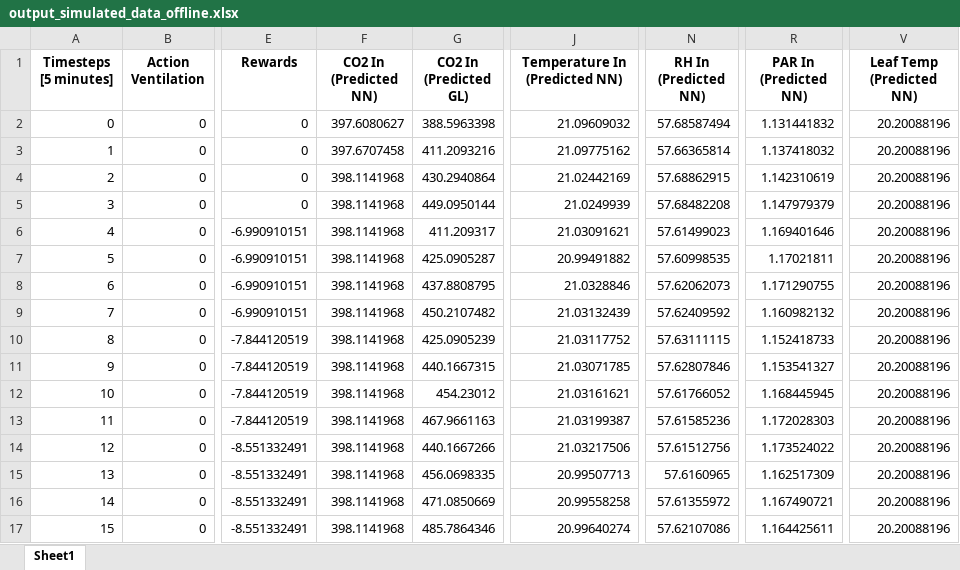
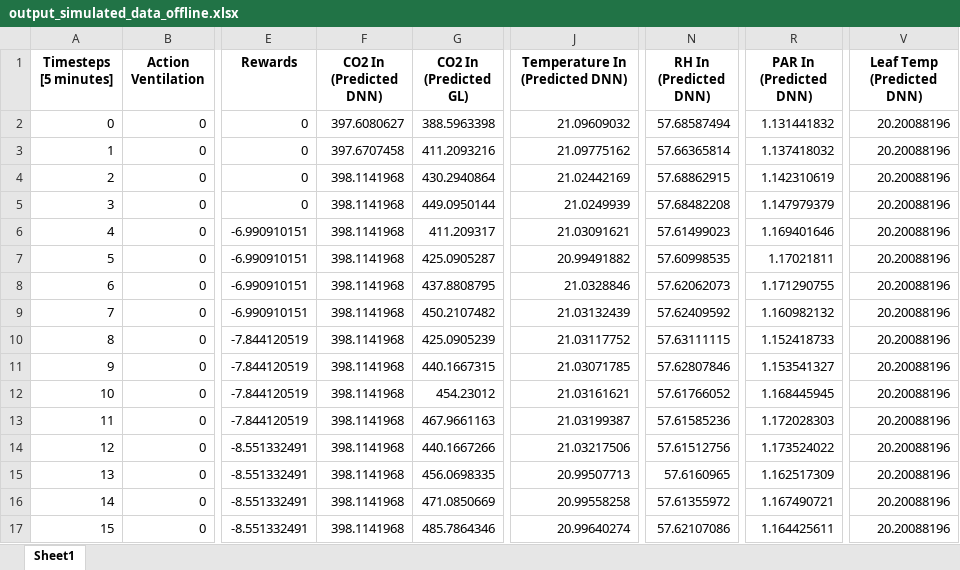
Before and after one commit to EfraimManurung/mini-greenhouse-model, an Excel workbook: output/output_simulated_data_offline.xlsx, sheet Sheet1, drawn as a sheet; only a part is shown, gaps mark what is left out; values as stored, in another font and other column widths than the file's, no borders; the diff names each change by its address in the sheet, - before the commit and + after, or states it on an @@ line.

```diff
--- a/output/output_simulated_data_offline.xlsx (sheet Sheet1)
+++ b/output/output_simulated_data_offline.xlsx (sheet Sheet1)
-F1: CO2 In (Predicted NN)
+F1: CO2 In (Predicted DNN)
-J1: Temperature In (Predicted NN)
+J1: Temperature In (Predicted DNN)
-N1: RH In (Predicted NN)
+N1: RH In (Predicted DNN)
-R1: PAR In (Predicted NN)
+R1: PAR In (Predicted DNN)
-V1: Leaf Temp (Predicted NN)
+V1: Leaf Temp (Predicted DNN)
```
Also changed, not shown: output/metrics_table.xlsx, output/rewards_list.xlsx, 15 other files.
